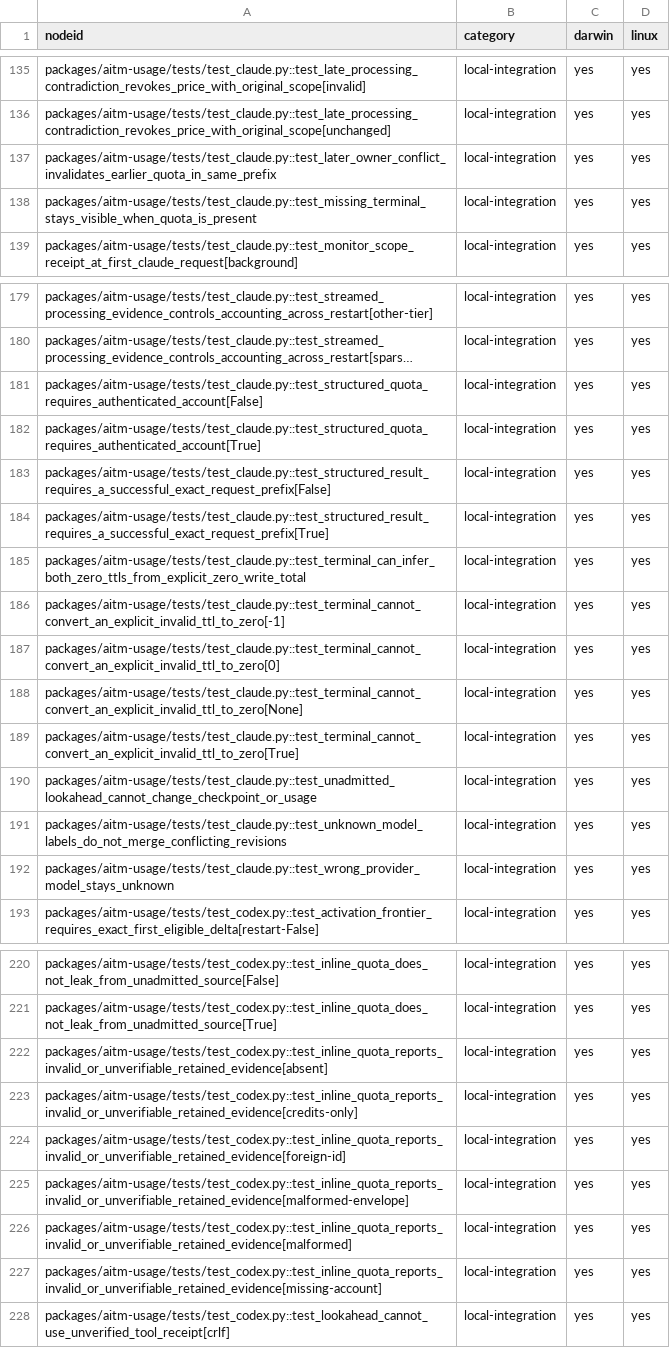
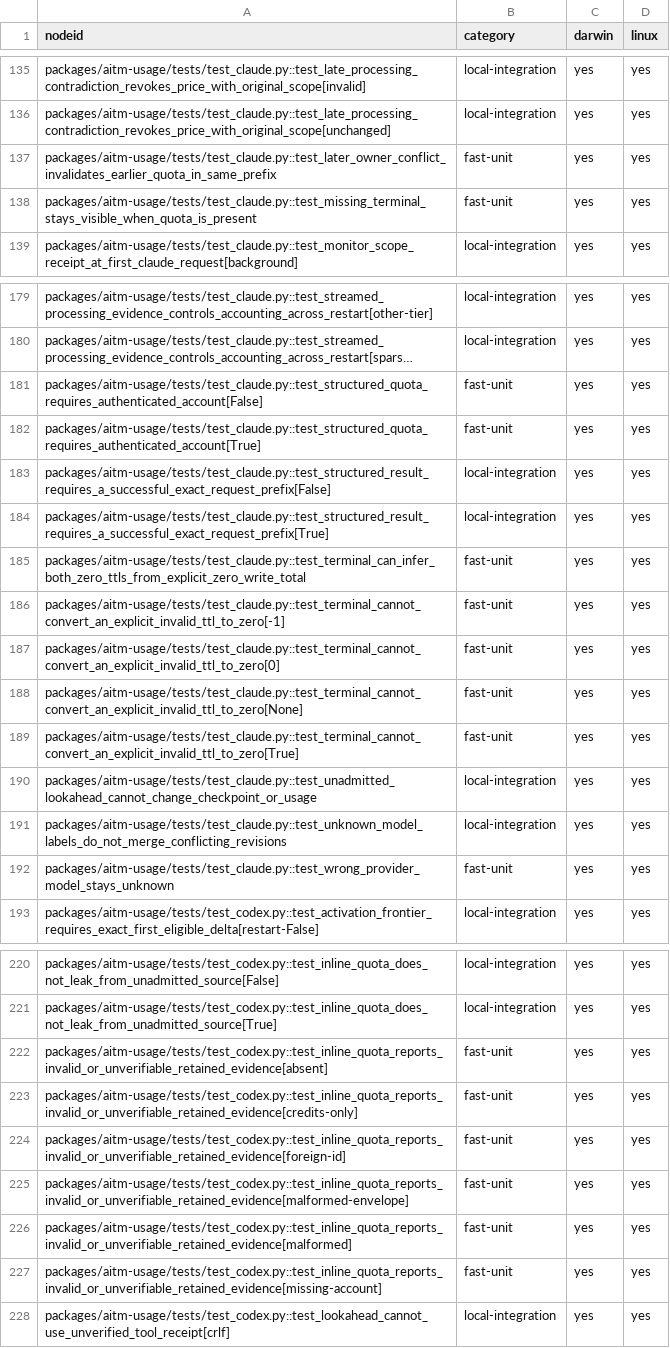
Before and after one commit to kburson/aitm, a TSV file: tools/ci/category_sweep_catalog.tsv, drawn as a sheet; only a part is shown, gaps mark what is left out; long unchanged cells end in …; the diff covers the shown part only; the diff names each change by its address in the sheet, - before the commit and + after, or states it on an @@ line.

```diff
--- a/tools/ci/category_sweep_catalog.tsv
+++ b/tools/ci/category_sweep_catalog.tsv
-B137:B138 (category): local-integration
+B137:B138 (category): fast-unit
-B181:B182 (category): local-integration
+B181:B182 (category): fast-unit
-B185:B189 (category): local-integration
+B185:B189 (category): fast-unit
-B192 (category): local-integration
+B192 (category): fast-unit
-B222:B227 (category): local-integration
+B222:B227 (category): fast-unit
```
Also changed, not shown: 21 edited cells elsewhere in this file, 5 other files.
